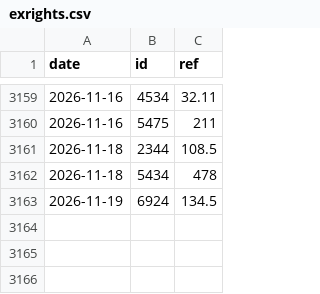
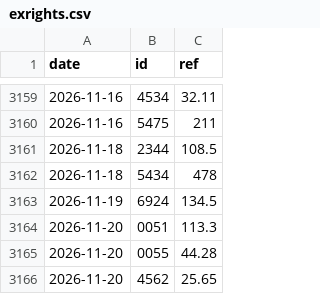
Before and after one commit to user01ju/twse_website, a CSV file: data/exrights.csv, drawn as a sheet; only a part is shown, gaps mark what is left out.

```diff
--- a/data/exrights.csv
+++ b/data/exrights.csv
@@ -3163 +3163,4 @@ date,id,ref
 2026-11-19,6924,134.5
+2026-11-20,0051,113.3
+2026-11-20,0055,44.28
+2026-11-20,4562,25.65
```
Also changed, not shown: 9 other files.
